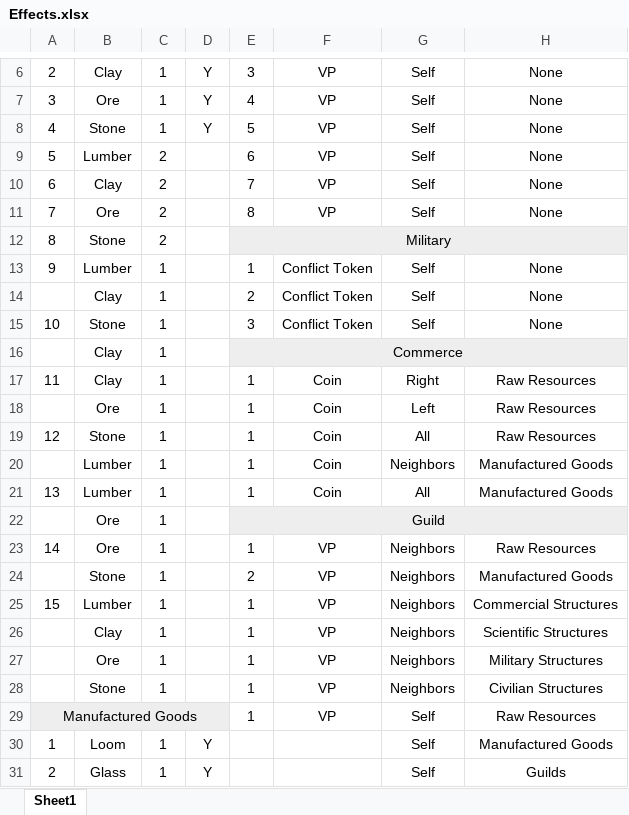
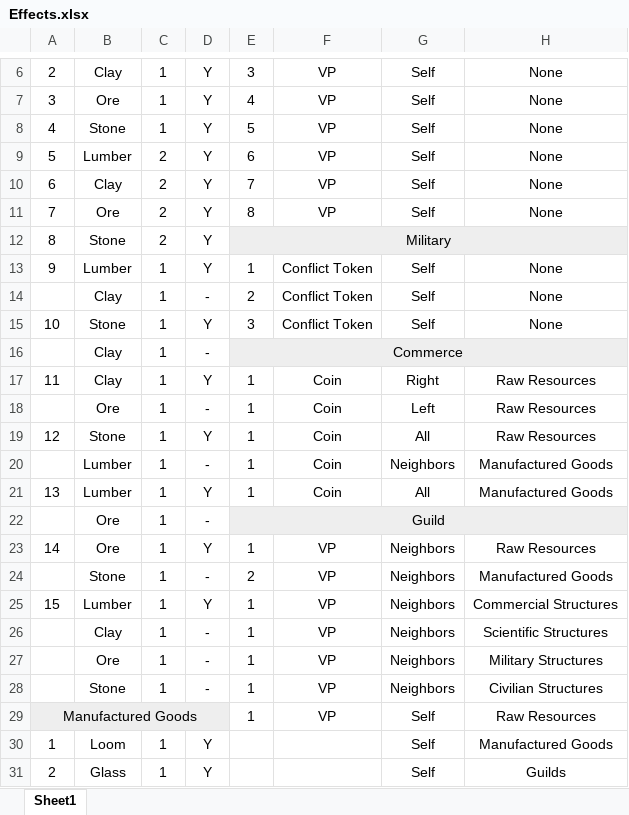
Before and after one commit to merreltc/SevenWonders, an Excel workbook: resources/Effects.xlsx, sheet Sheet1, drawn as a sheet; only a part is shown, gaps mark what is left out; values as stored, in another font and other column widths than the file's, no borders; the diff names each change by its address in the sheet, - before the commit and + after, or states it on an @@ line.

Commit message:
TDD: test1<Science>EntityEffect (for protractor, wheel, and tablet) pass

```diff
--- a/resources/Effects.xlsx (sheet Sheet1)
+++ b/resources/Effects.xlsx (sheet Sheet1)
-D9:D13: (empty)
+D9:D13: Y
-D14: (empty)
+D14: -
-D15: (empty)
+D15: Y
-D16: (empty)
+D16: -
-D17: (empty)
+D17: Y
-D18: (empty)
+D18: -
-D19: (empty)
+D19: Y
-D20: (empty)
+D20: -
-D21: (empty)
+D21: Y
-D22: (empty)
+D22: -
-D23: (empty)
+D23: Y
-D24: (empty)
+D24: -
-D25: (empty)
+D25: Y
-D26:D28: (empty)
+D26:D28: -
```
Also changed, not shown: 2 other files.
